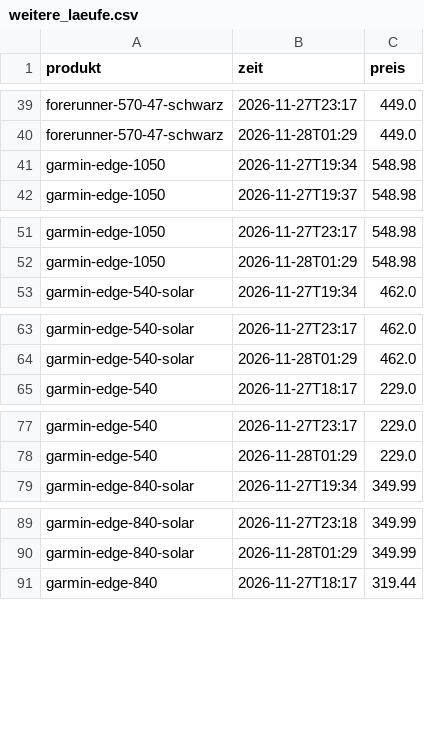
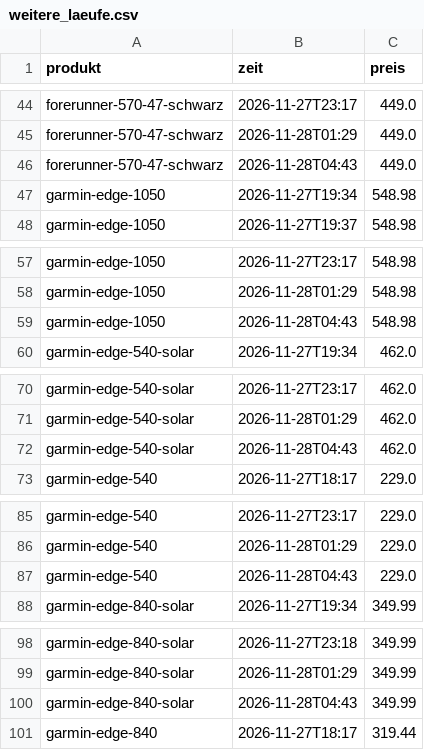
Before and after one commit to LauraWohlmuth/Preisradar, a CSV file: docs/daten/weitere_laeufe.csv, drawn as a sheet; only a part is shown, gaps mark what is left out; the diff covers the shown part only; the diff names each change by its address in the sheet, - before the commit and + after, or states it on an @@ line.

```diff
--- a/docs/daten/weitere_laeufe.csv
+++ b/docs/daten/weitere_laeufe.csv
+row 46: forerunner-570-47-schwarz | 2026-11-28T04:43 | 449.0
+row 59: garmin-edge-1050 | 2026-11-28T04:43 | 548.98
+row 72: garmin-edge-540-solar | 2026-11-28T04:43 | 462.0
+row 87: garmin-edge-540 | 2026-11-28T04:43 | 229.0
+row 100: garmin-edge-840-solar | 2026-11-28T04:43 | 349.99
```
Also changed, not shown: 8 added rows elsewhere in this file, docs/daten/angebote.csv, docs/daten/fahrradcomputer.csv, 37 other files.
